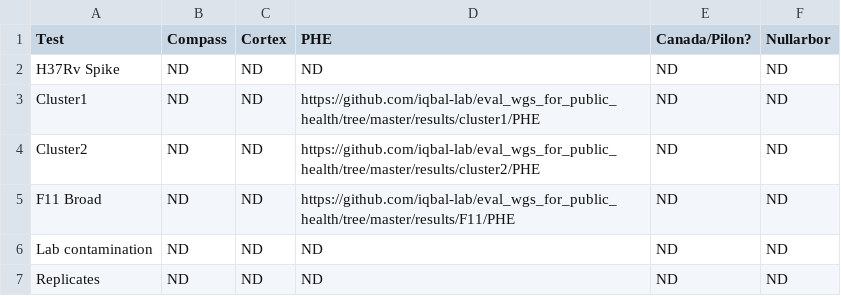
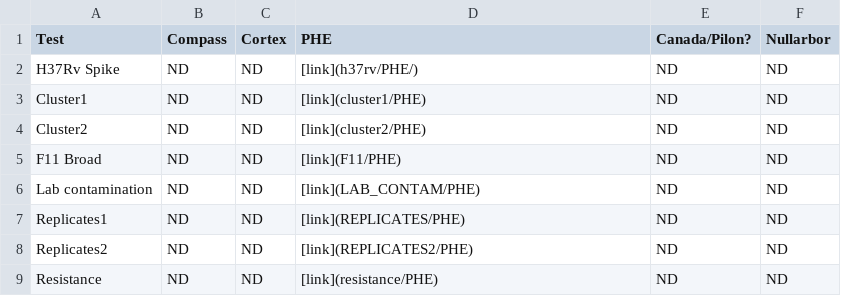
Before and after one commit to iqbal-lab/eval_wgs_for_public_health, a TSV file: results/summary.tsv, drawn as a sheet.

Commit message:
Full links to PHE results.

```diff
--- a/results/summary.tsv
+++ b/results/summary.tsv
@@ -1,7 +1,9 @@
 Test	Compass	Cortex	PHE	Canada/Pilon?	Nullarbor
-H37Rv Spike	ND	ND	ND	ND	ND
-Cluster1	ND	ND	https://github.com/iqbal-lab/eval_wgs_for_public_health/tree/master/results/cluster1/PHE	ND	ND
-Cluster2	ND	ND	https://github.com/iqbal-lab/eval_wgs_for_public_health/tree/master/results/cluster2/PHE	ND	ND
-F11 Broad	ND	ND	https://github.com/iqbal-lab/eval_wgs_for_public_health/tree/master/results/F11/PHE	ND	ND
-Lab contamination	ND	ND	ND	ND	ND
-Replicates	ND	ND	ND	ND	ND
+H37Rv Spike	ND	ND	[link](h37rv/PHE/)	ND	ND
+Cluster1	ND	ND	[link](cluster1/PHE)	ND	ND
+Cluster2	ND	ND	[link](cluster2/PHE)	ND	ND
+F11 Broad	ND	ND	[link](F11/PHE)	ND	ND
+Lab contamination	ND	ND	[link](LAB_CONTAM/PHE)	ND	ND
+Replicates1	ND	ND	[link](REPLICATES/PHE)	ND	ND
+Replicates2	ND	ND	[link](REPLICATES2/PHE)	ND	ND
+Resistance 	ND	ND	[link](resistance/PHE)	ND	ND
```
